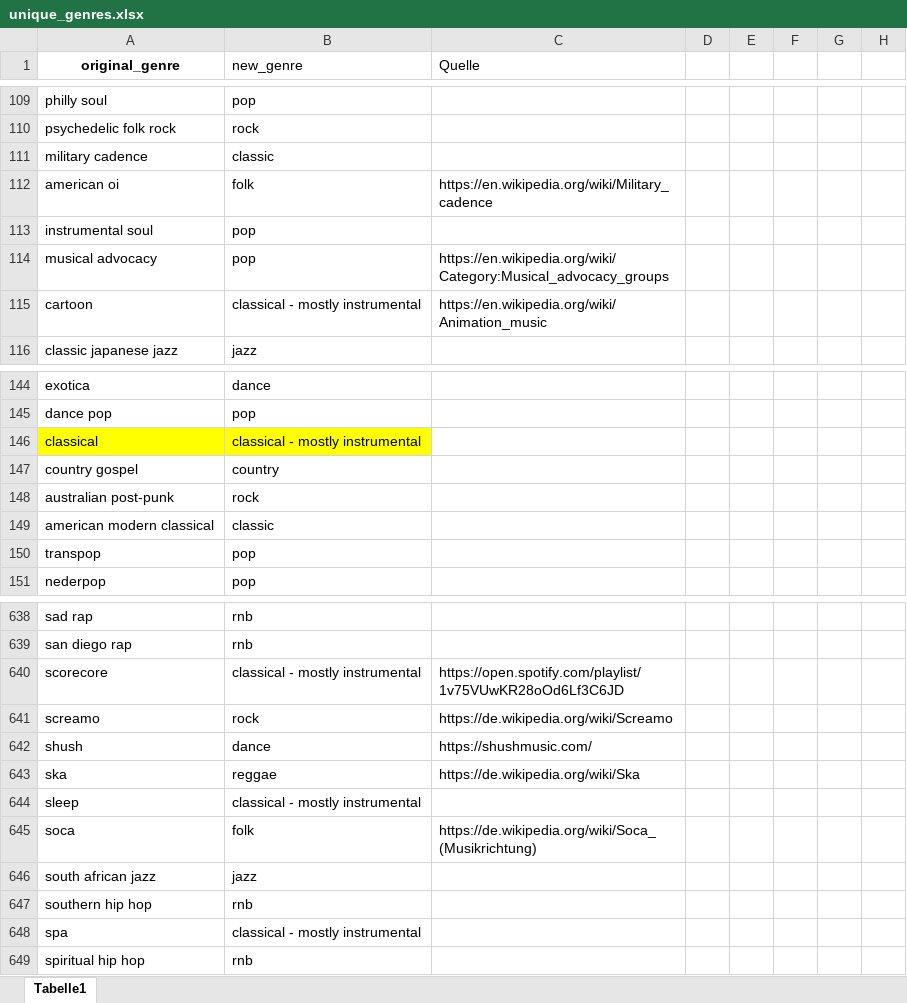
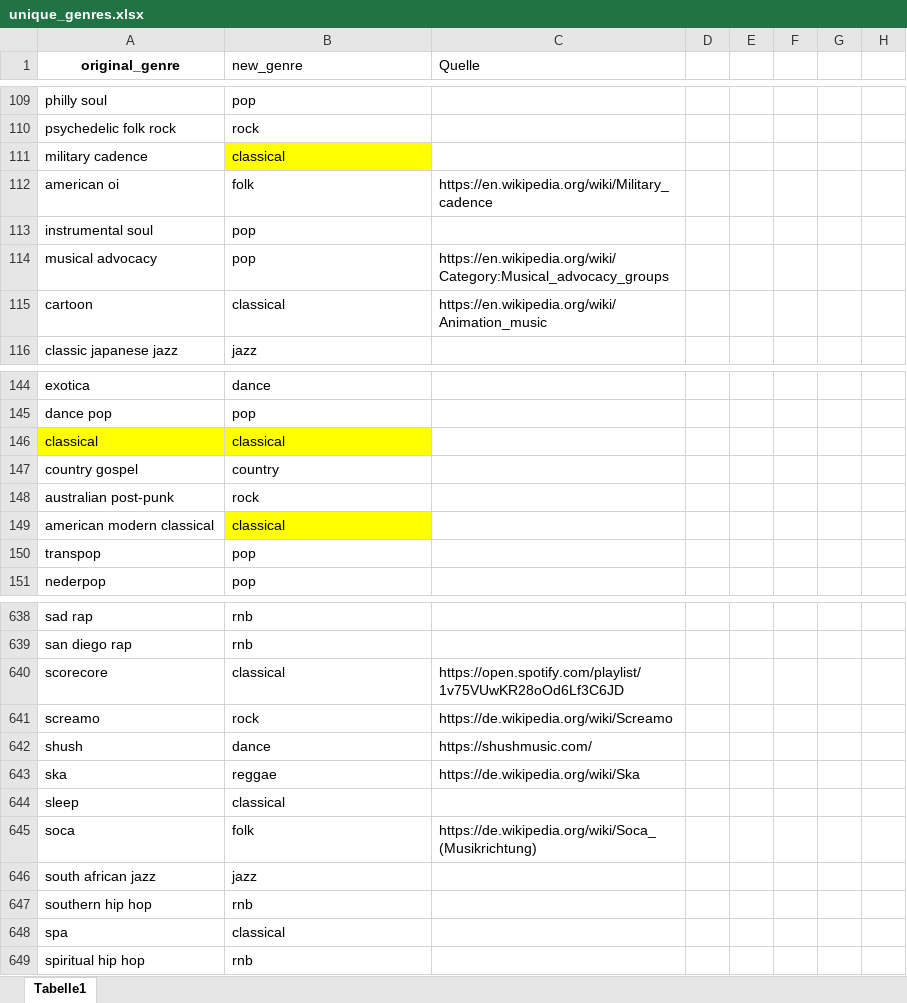
Before and after one commit to NicoSchwarzer/Data_Science_Project, an Excel workbook: unique_genres.xlsx, sheet Tabelle1, drawn as a sheet; only a part is shown, gaps mark what is left out; values as stored, in another font and other column widths than the file's, no borders; the diff covers the shown part only; the diff names each change by its address in the sheet, - before the commit and + after, or states it on an @@ line.

Commit message:
Some new genres added (also including the last fm API)

```diff
--- a/unique_genres.xlsx (sheet Tabelle1)
+++ b/unique_genres.xlsx (sheet Tabelle1)
-B111 (new_genre): classic
+B111 (new_genre): classical
-B111 fill: none
+B111 fill: #FFFF00
-B115 (new_genre): classical - mostly instrumental
+B115 (new_genre): classical
-B146 (new_genre): classical - mostly instrumental
+B146 (new_genre): classical
-B149 (new_genre): classic
+B149 (new_genre): classical
-B149 fill: none
+B149 fill: #FFFF00
-B640 (new_genre): classical - mostly instrumental
+B640 (new_genre): classical
-B644 (new_genre): classical - mostly instrumental
+B644 (new_genre): classical
-B648 (new_genre): classical - mostly instrumental
+B648 (new_genre): classical
```
Also changed, not shown: 47 added rows, 32 edited cells and cell formats elsewhere in this sheet.
